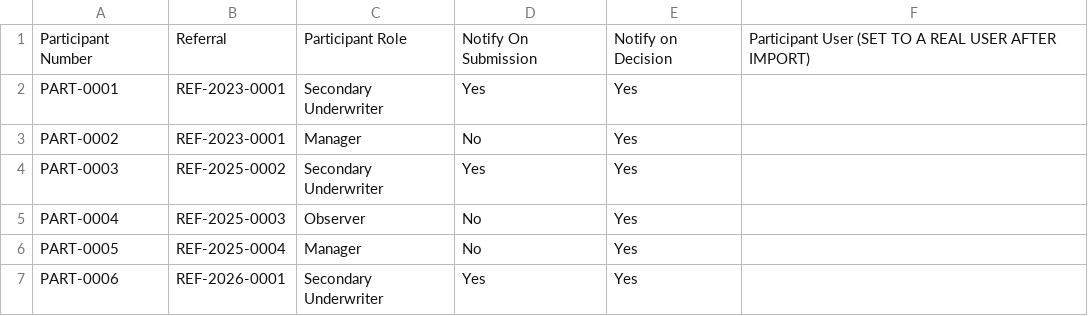
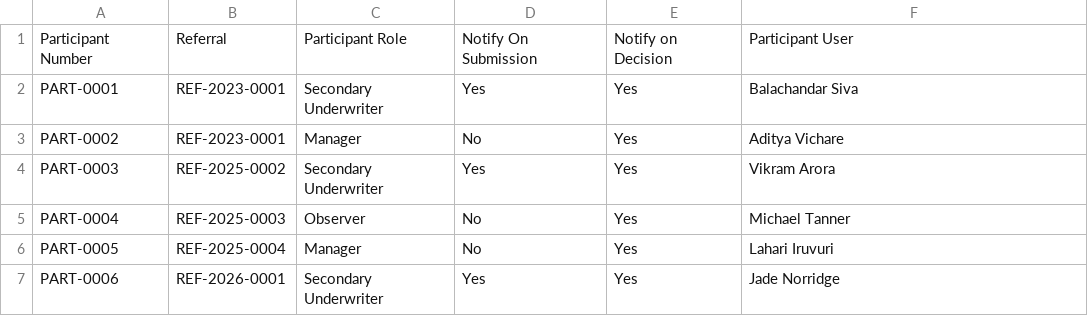
Before and after one commit to aritra326/SL-Referrals-POC, a CSV file: csv-data/14-ReferralParticipant.csv, drawn as a sheet.

```diff
--- a/csv-data/14-ReferralParticipant.csv
+++ b/csv-data/14-ReferralParticipant.csv
@@ -1,7 +1,7 @@
-Participant Number,Referral,Participant Role,Notify On Submission,Notify on Decision,Participant User (SET TO A REAL USER AFTER IMPORT)
-PART-0001,REF-2023-0001,Secondary Underwriter,Yes,Yes,
-PART-0002,REF-2023-0001,Manager,No,Yes,
-PART-0003,REF-2025-0002,Secondary Underwriter,Yes,Yes,
-PART-0004,REF-2025-0003,Observer,No,Yes,
-PART-0005,REF-2025-0004,Manager,No,Yes,
-PART-0006,REF-2026-0001,Secondary Underwriter,Yes,Yes,
+Participant Number,Referral,Participant Role,Notify On Submission,Notify on Decision,Participant User
+PART-0001,REF-2023-0001,Secondary Underwriter,Yes,Yes,Balachandar Siva
+PART-0002,REF-2023-0001,Manager,No,Yes,Aditya Vichare
+PART-0003,REF-2025-0002,Secondary Underwriter,Yes,Yes,Vikram Arora
+PART-0004,REF-2025-0003,Observer,No,Yes,Michael Tanner
+PART-0005,REF-2025-0004,Manager,No,Yes,Lahari Iruvuri
+PART-0006,REF-2026-0001,Secondary Underwriter,Yes,Yes,Jade Norridge
```
Also changed, not shown: csv-data/06-UnderwriterAuthority.csv, csv-data/10-Rational.csv, 3 other files.
